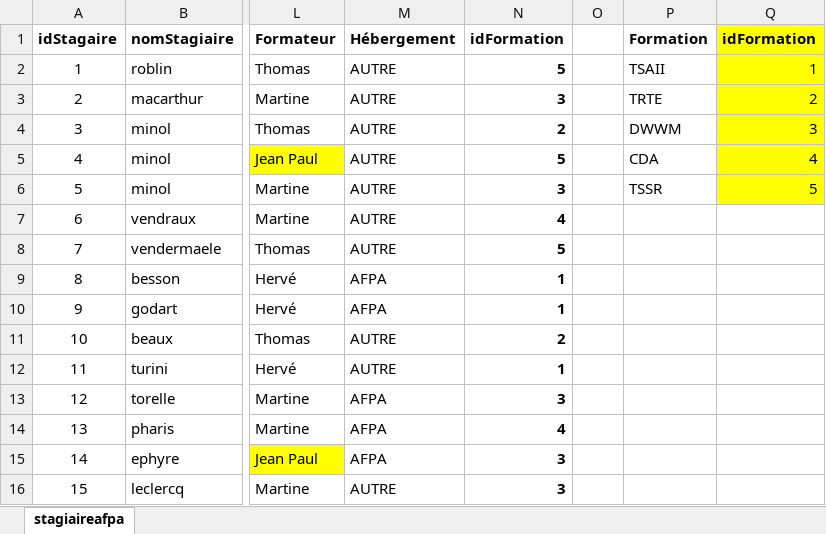
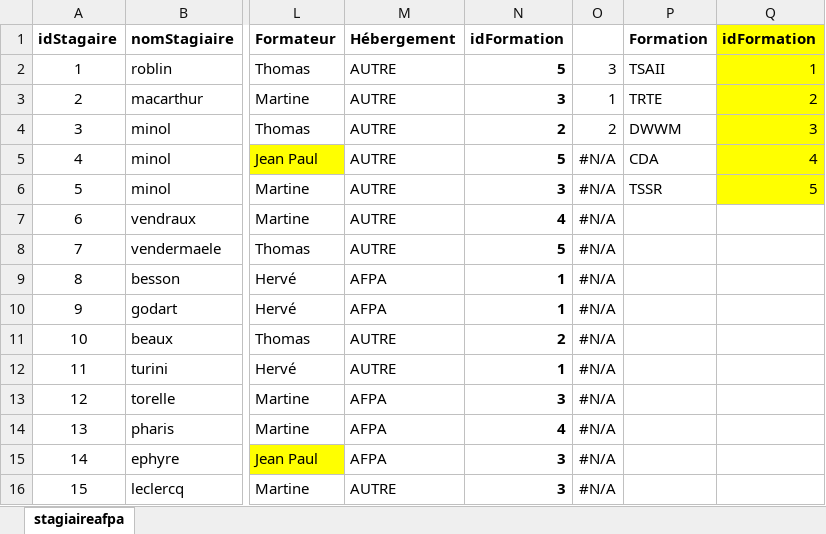
Before and after one commit to kpavaday/Kesary_DWWM, an Excel workbook: BDD/02 - Base de données/FICHIER EXCEL/stagiaireAfpa.xlsx, sheet stagiaireafpa, drawn as a sheet; only a part is shown, gaps mark what is left out; values as stored, in another font and other column widths than the file's, no borders; the diff covers the shown part only; the diff names each change by its address in the sheet, - before the commit and + after, or states it on an @@ line.

Commit message:
Stagiaire

```diff
--- a/BDD/02 - Base de données/FICHIER EXCEL/stagiaireAfpa.xlsx (sheet stagiaireafpa)
+++ b/BDD/02 - Base de données/FICHIER EXCEL/stagiaireAfpa.xlsx (sheet stagiaireafpa)
-O2: (empty)
+O2: 3
-O3: (empty)
+O3: 1
-O4: (empty)
+O4: 2
-O5:O16: (empty)
+O5:O16: #N/A
```
Also changed, not shown: 5 added rows, 5 removed rows, 35 edited cells and cell formats elsewhere in this sheet, 9 other files.
